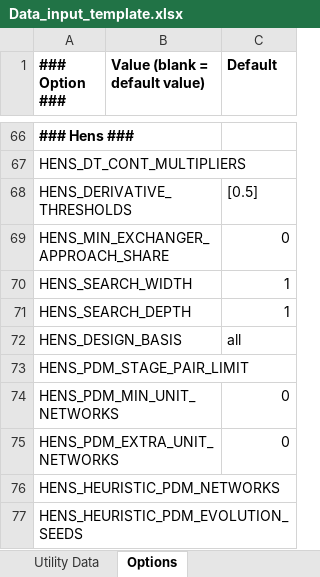
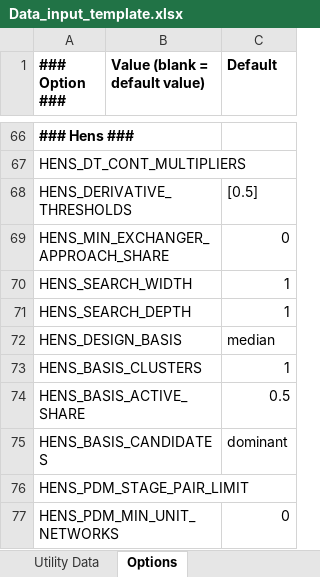
Before and after one commit to waikato-ahuora-smart-energy-systems/OpenPinch, an Excel workbook: Excel_Version/Data_input_template.xlsx, sheet Options, drawn as a sheet; only a part is shown, gaps mark what is left out; the shorter side is filled out with more unchanged rows; values as stored, in another font and other column widths than the file's, no borders; the diff names each change by its address in the sheet, - before the commit and + after, or states it on an @@ line.

```diff
--- a/Excel_Version/Data_input_template.xlsx (sheet Options)
+++ b/Excel_Version/Data_input_template.xlsx (sheet Options)
-C72 (Default): all
+C72 (Default): median
+row 73: HENS_BASIS_CLUSTERS |  | 1
+row 74: HENS_BASIS_ACTIVE_SHARE |  | 0.5
+row 75: HENS_BASIS_CANDIDATES |  | dominant
```
Also changed, not shown: 28 other files.
